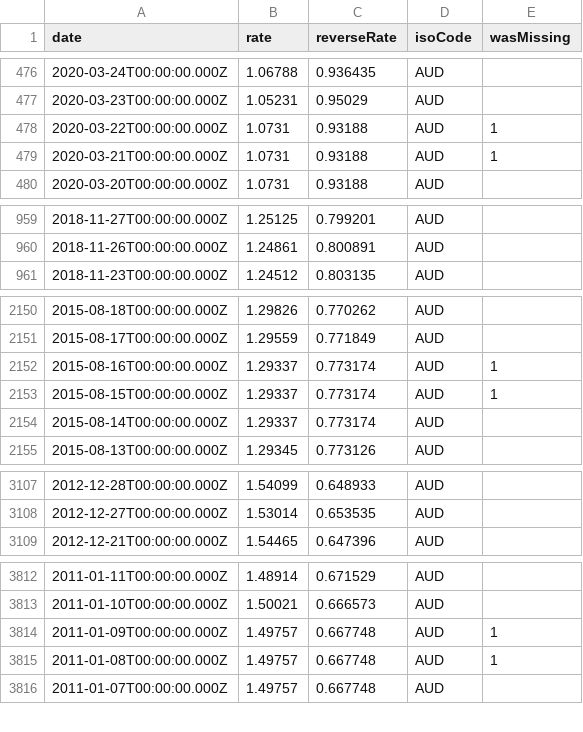
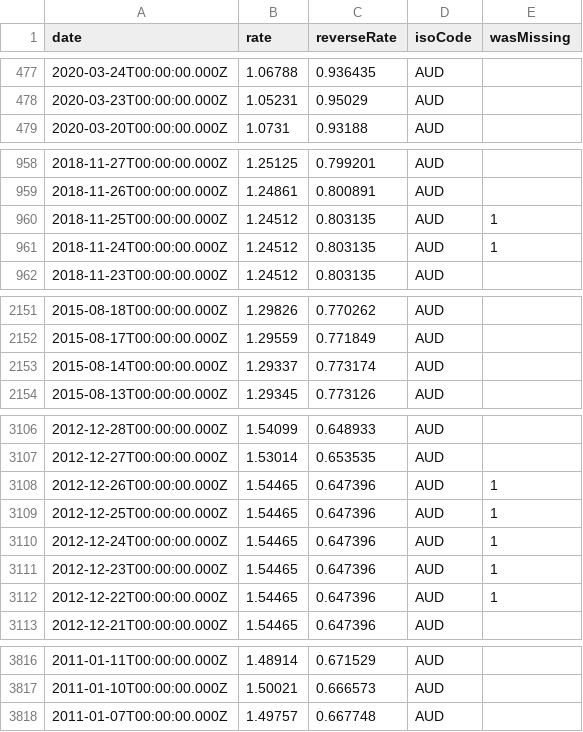
Before and after one commit to LubomirGeorgiev/bnb-currency-exchange-rates, a CSV file: data/AUD.csv, drawn as a sheet; only a part is shown, gaps mark what is left out; the diff covers the shown part only.

Commit message:
Update exchange rates

```diff
--- a/data/AUD.csv
+++ b/data/AUD.csv
@@ -477,4 +478,2 @@
 "2020-03-23T00:00:00.000Z","1.05231","0.95029","AUD",
-"2020-03-22T00:00:00.000Z","1.0731","0.93188","AUD",1
-"2020-03-21T00:00:00.000Z","1.0731","0.93188","AUD",1
 "2020-03-20T00:00:00.000Z","1.0731","0.93188","AUD",
@@ -960,2 +959,4 @@
 "2018-11-26T00:00:00.000Z","1.24861","0.800891","AUD",
+"2018-11-25T00:00:00.000Z","1.24512","0.803135","AUD",1
+"2018-11-24T00:00:00.000Z","1.24512","0.803135","AUD",1
 "2018-11-23T00:00:00.000Z","1.24512","0.803135","AUD",
@@ -2151,4 +2152,2 @@
 "2015-08-17T00:00:00.000Z","1.29559","0.771849","AUD",
-"2015-08-16T00:00:00.000Z","1.29337","0.773174","AUD",1
-"2015-08-15T00:00:00.000Z","1.29337","0.773174","AUD",1
 "2015-08-14T00:00:00.000Z","1.29337","0.773174","AUD",
@@ -3108,2 +3107,7 @@
 "2012-12-27T00:00:00.000Z","1.53014","0.653535","AUD",
+"2012-12-26T00:00:00.000Z","1.54465","0.647396","AUD",1
+"2012-12-25T00:00:00.000Z","1.54465","0.647396","AUD",1
+"2012-12-24T00:00:00.000Z","1.54465","0.647396","AUD",1
+"2012-12-23T00:00:00.000Z","1.54465","0.647396","AUD",1
+"2012-12-22T00:00:00.000Z","1.54465","0.647396","AUD",1
 "2012-12-21T00:00:00.000Z","1.54465","0.647396","AUD",
@@ -3813,4 +3817,2 @@
 "2011-01-10T00:00:00.000Z","1.50021","0.666573","AUD",
-"2011-01-09T00:00:00.000Z","1.49757","0.667748","AUD",1
-"2011-01-08T00:00:00.000Z","1.49757","0.667748","AUD",1
 "2011-01-07T00:00:00.000Z","1.49757","0.667748","AUD",
```
Also changed, not shown: 7 added rows and 4 removed rows elsewhere in this file, data/CAD.csv, data/CHF.csv, 40 other files.
